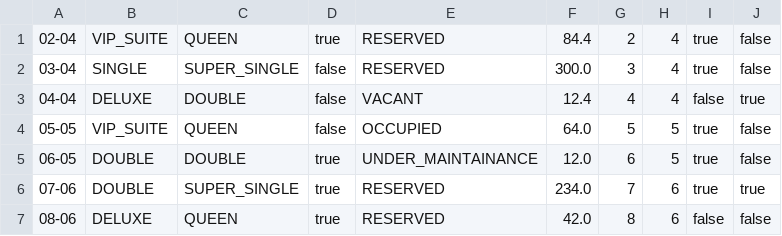
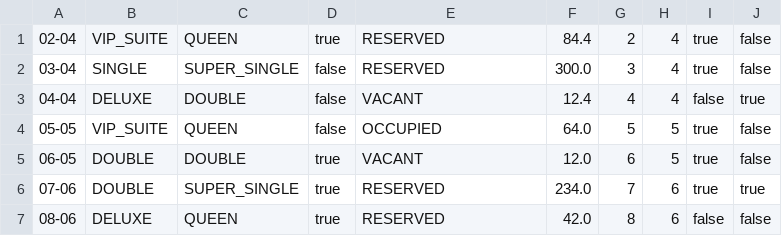
Before and after one commit to pravindkk/SC2002-Hotel-Reservation-Payment-System, a CSV file: hotel/room.csv, drawn as a sheet.

```diff
--- a/hotel/room.csv
+++ b/hotel/room.csv
@@ -4,3 +4,3 @@
 "05-05","VIP_SUITE","QUEEN","false","OCCUPIED","64.0","5","5","true","false"
-"06-05","DOUBLE","DOUBLE","true","UNDER_MAINTAINANCE","12.0","6","5","true","false"
+"06-05","DOUBLE","DOUBLE","true","VACANT","12.0","6","5","true","false"
 "07-06","DOUBLE","SUPER_SINGLE","true","RESERVED","234.0","7","6","true","true"
```
Also changed, not shown: 7 other files.
